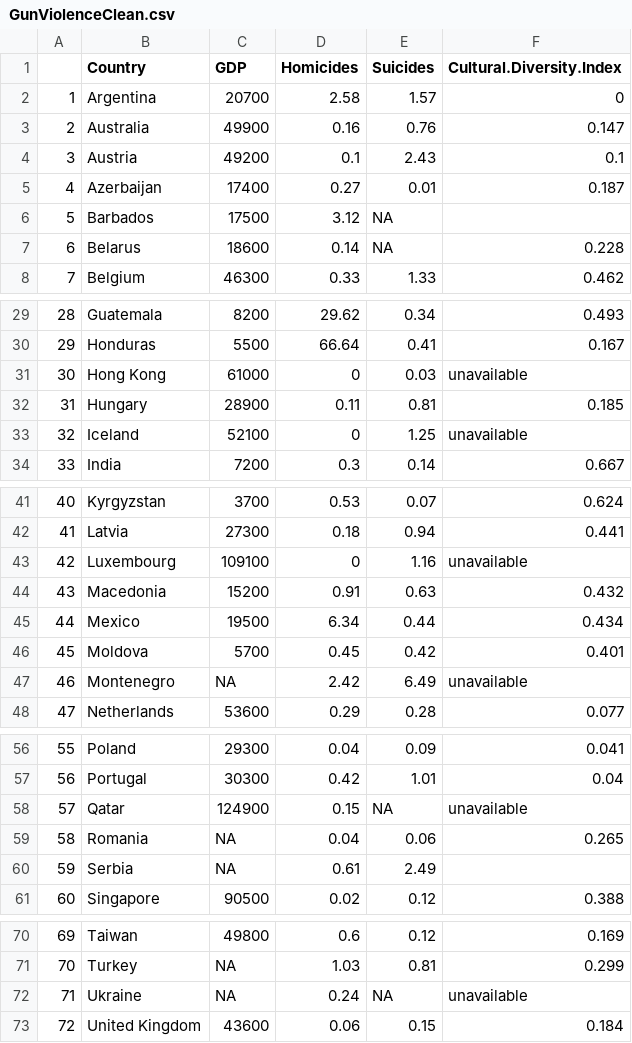
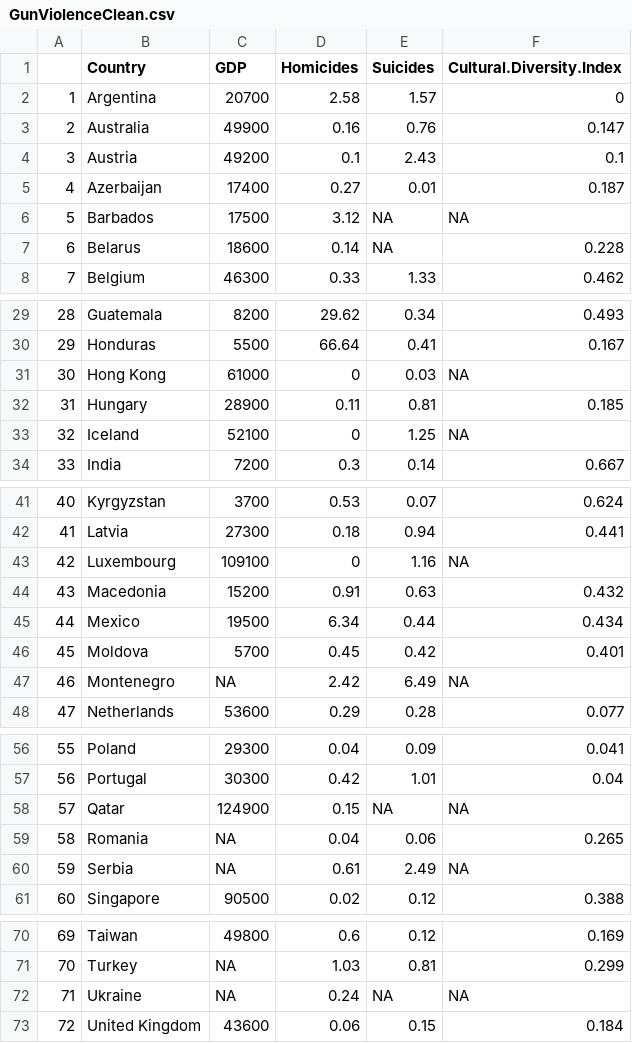
Before and after one commit to kjprice/SMU-Vizualization, a CSV file: R/midterm/data/GunViolenceClean.csv, drawn as a sheet; only a part is shown, gaps mark what is left out; the diff names each change by its address in the sheet, - before the commit and + after, or states it on an @@ line.

Commit message:
clean Cultural.Diversity.Index column

```diff
--- a/R/midterm/data/GunViolenceClean.csv
+++ b/R/midterm/data/GunViolenceClean.csv
-F6 (Cultural.Diversity.Index): (empty)
+F6 (Cultural.Diversity.Index): NA
-F31 (Cultural.Diversity.Index): unavailable
+F31 (Cultural.Diversity.Index): NA
-F33 (Cultural.Diversity.Index): unavailable
+F33 (Cultural.Diversity.Index): NA
-F43 (Cultural.Diversity.Index): unavailable
+F43 (Cultural.Diversity.Index): NA
-F47 (Cultural.Diversity.Index): unavailable
+F47 (Cultural.Diversity.Index): NA
-F58 (Cultural.Diversity.Index): unavailable
+F58 (Cultural.Diversity.Index): NA
-F60 (Cultural.Diversity.Index): (empty)
+F60 (Cultural.Diversity.Index): NA
-F72 (Cultural.Diversity.Index): unavailable
+F72 (Cultural.Diversity.Index): NA
```
Also changed, not shown: 1 other file.
